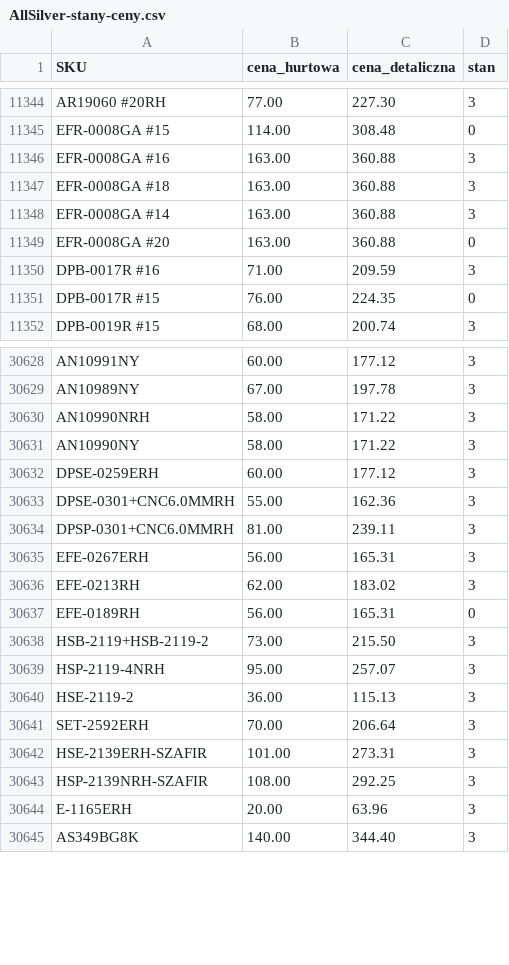
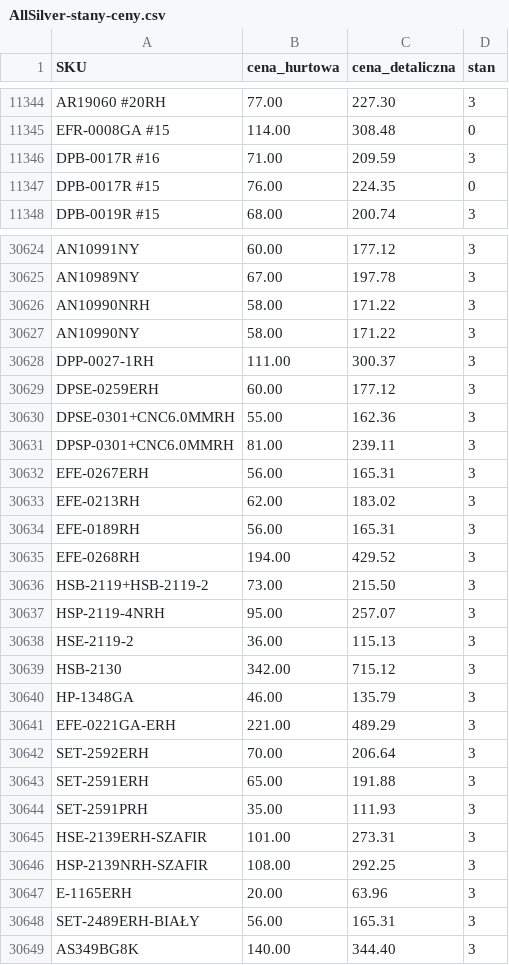
Before and after one commit to G-LOVRIN/AllSilver-CSV, a CSV file: AllSilver-stany-ceny.csv, drawn as a sheet; only a part is shown, gaps mark what is left out; the diff covers the shown part only.

```diff
--- a/AllSilver-stany-ceny.csv
+++ b/AllSilver-stany-ceny.csv
@@ -11345,6 +11345,2 @@ AR19060 #20RH,77.00,227.30,3
 EFR-0008GA #15,114.00,308.48,0
-EFR-0008GA #16,163.00,360.88,3
-EFR-0008GA #18,163.00,360.88,3
-EFR-0008GA #14,163.00,360.88,3
-EFR-0008GA #20,163.00,360.88,0
 DPB-0017R #16,71.00,209.59,3
@@ -30631,2 +30627,3 @@ AN10990NRH,58.00,171.22,3
 AN10990NY,58.00,171.22,3
+DPP-0027-1RH,111.00,300.37,3
 DPSE-0259ERH,60.00,177.12,3
@@ -30636,3 +30633,4 @@ EFE-0267ERH,56.00,165.31,3
 EFE-0213RH,62.00,183.02,3
-EFE-0189RH,56.00,165.31,0
+EFE-0189RH,56.00,165.31,3
+EFE-0268RH,194.00,429.52,3
 HSB-2119+HSB-2119-2,73.00,215.50,3
@@ -30640,3 +30638,8 @@ HSP-2119-4NRH,95.00,257.07,3
 HSE-2119-2,36.00,115.13,3
+HSB-2130,342.00,715.12,3
+HP-1348GA,46.00,135.79,3
+EFE-0221GA-ERH,221.00,489.29,3
 SET-2592ERH,70.00,206.64,3
+SET-2591ERH,65.00,191.88,3
+SET-2591PRH,35.00,111.93,3
 HSE-2139ERH-SZAFIR,101.00,273.31,3
@@ -30644,2 +30647,3 @@ HSP-2139NRH-SZAFIR,108.00,292.25,3
 E-1165ERH,20.00,63.96,3
+SET-2489ERH-BIAŁY,56.00,165.31,3
 AS349BG8K,140.00,344.40,3
```
Also changed, not shown: 1 edited cell elsewhere in this file, 2 other files.
